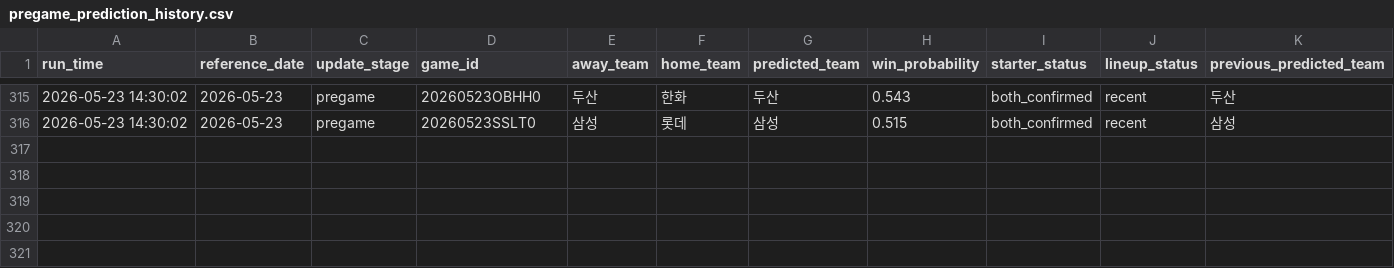
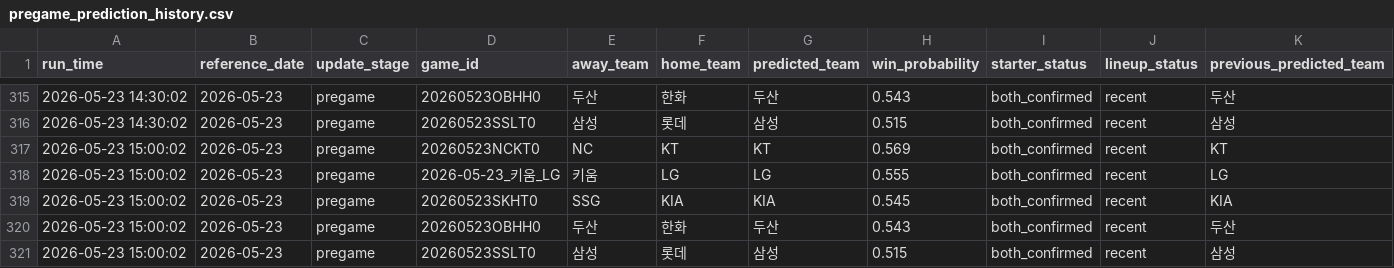
Before and after one commit to SaRangWOO/sports_analytics, a CSV file: kbo_analytics/modeling/results/pregame_prediction_history.csv, drawn as a sheet; only a part is shown, gaps mark what is left out; rows hold the shown columns only; the diff names each change by its address in the sheet, - before the commit and + after, or states it on an @@ line.

Commit message:
Update KBO pregame analytics outputs 2026-05-23-1504

```diff
--- a/kbo_analytics/modeling/results/pregame_prediction_history.csv
+++ b/kbo_analytics/modeling/results/pregame_prediction_history.csv
+row 317: 2026-05-23 15:00:02 | 2026-05-23 | pregame | 20260523NCKT0 | NC | KT | KT | 0.569 | both_confirmed | recent | KT
+row 318: 2026-05-23 15:00:02 | 2026-05-23 | pregame | 2026-05-23_키움_LG | 키움 | LG | LG | 0.555 | both_confirmed | recent | LG
+row 319: 2026-05-23 15:00:02 | 2026-05-23 | pregame | 20260523SKHT0 | SSG | KIA | KIA | 0.545 | both_confirmed | recent | KIA
+row 320: 2026-05-23 15:00:02 | 2026-05-23 | pregame | 20260523OBHH0 | 두산 | 한화 | 두산 | 0.543 | both_confirmed | recent | 두산
+row 321: 2026-05-23 15:00:02 | 2026-05-23 | pregame | 20260523SSLT0 | 삼성 | 롯데 | 삼성 | 0.515 | both_confirmed | recent | 삼성
```
Also changed, not shown: kbo_analytics/data/official/pitching_context.csv, 5 other files.
